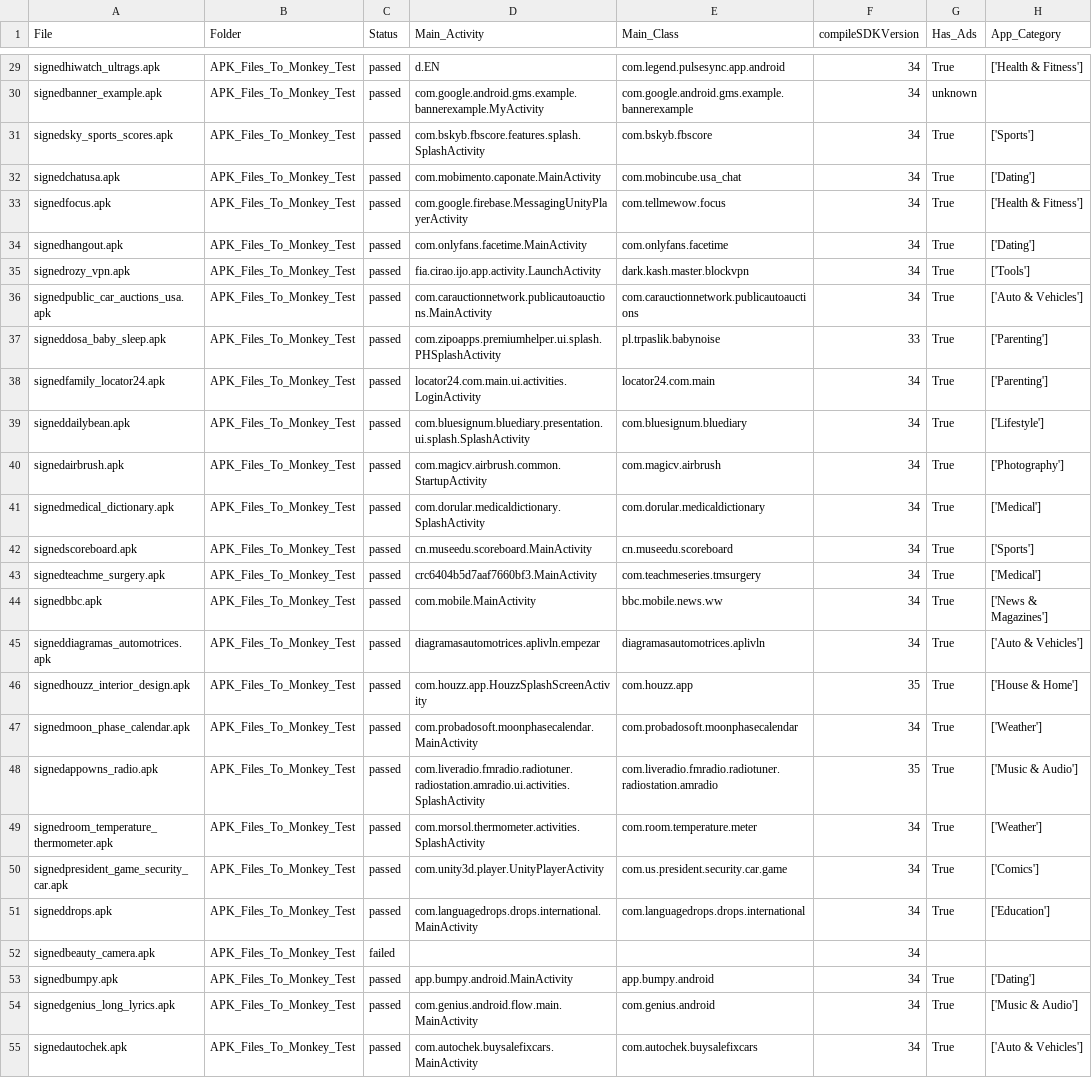
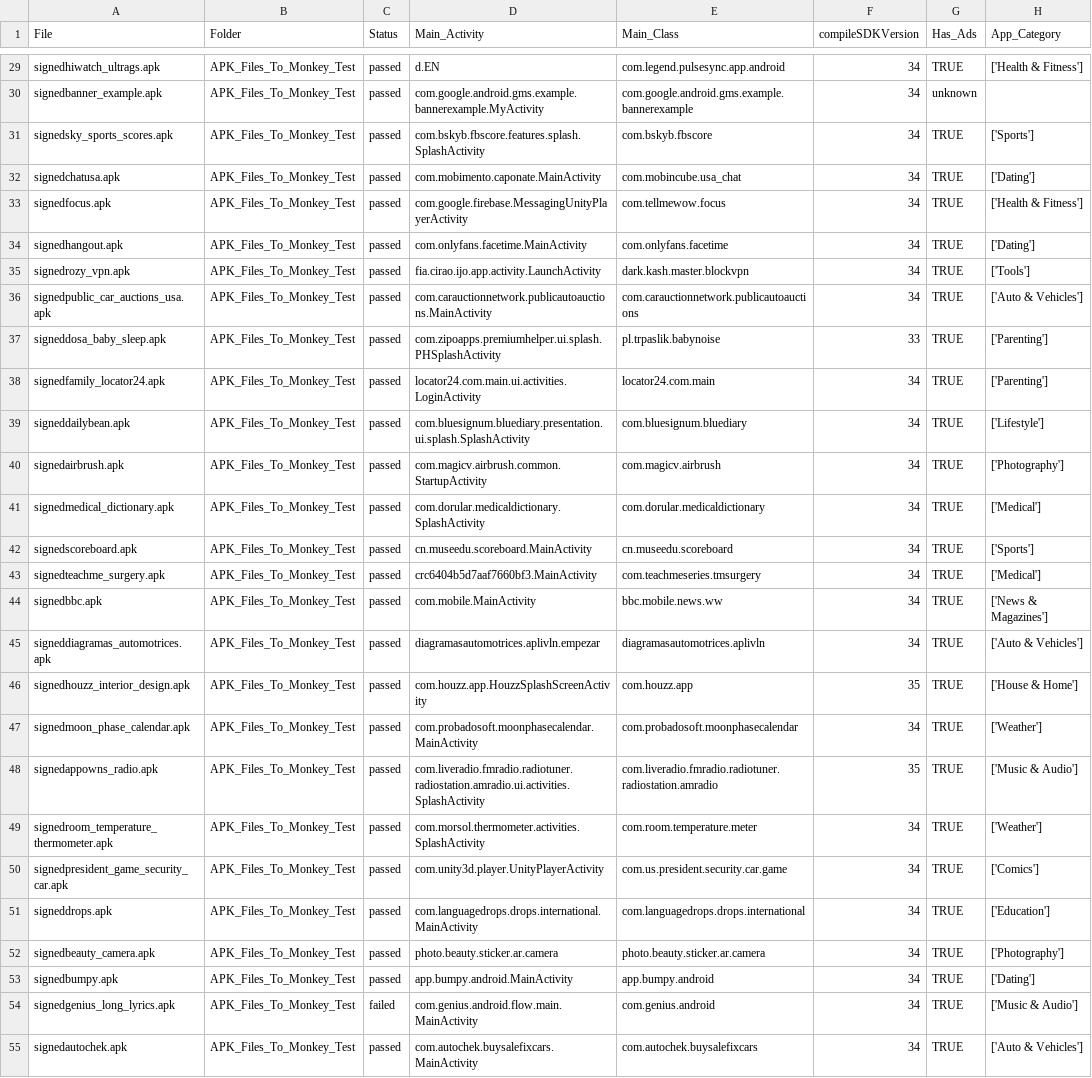
Before and after one commit to anonymousgroundhog/MADScannerFinalGoldV2, a CSV file: Python/Monkey_Testing_CSV_Files/testing.csv, drawn as a sheet; only a part is shown, gaps mark what is left out; the diff covers the shown part only; the diff names each change by its address in the sheet, - before the commit and + after, or states it on an @@ line.

```diff
--- a/Python/Monkey_Testing_CSV_Files/testing.csv
+++ b/Python/Monkey_Testing_CSV_Files/testing.csv
-G29 (Has_Ads): True
+G29 (Has_Ads): TRUE
-G31:G51 (Has_Ads): True
+G31:G51 (Has_Ads): TRUE
-C52 (Status): failed
+C52 (Status): passed
-D52 (Main_Activity): (empty)
+D52 (Main_Activity): photo.beauty.sticker.ar.camera
-E52 (Main_Class): (empty)
+E52 (Main_Class): photo.beauty.sticker.ar.camera
-G52 (Has_Ads): (empty)
+G52 (Has_Ads): TRUE
-H52 (App_Category): (empty)
+H52 (App_Category): ['Photography']
-G53:G55 (Has_Ads): True
+G53:G55 (Has_Ads): TRUE
-C54 (Status): passed
+C54 (Status): failed
```
Also changed, not shown: 156 edited cells elsewhere in this file, 2 other files.
